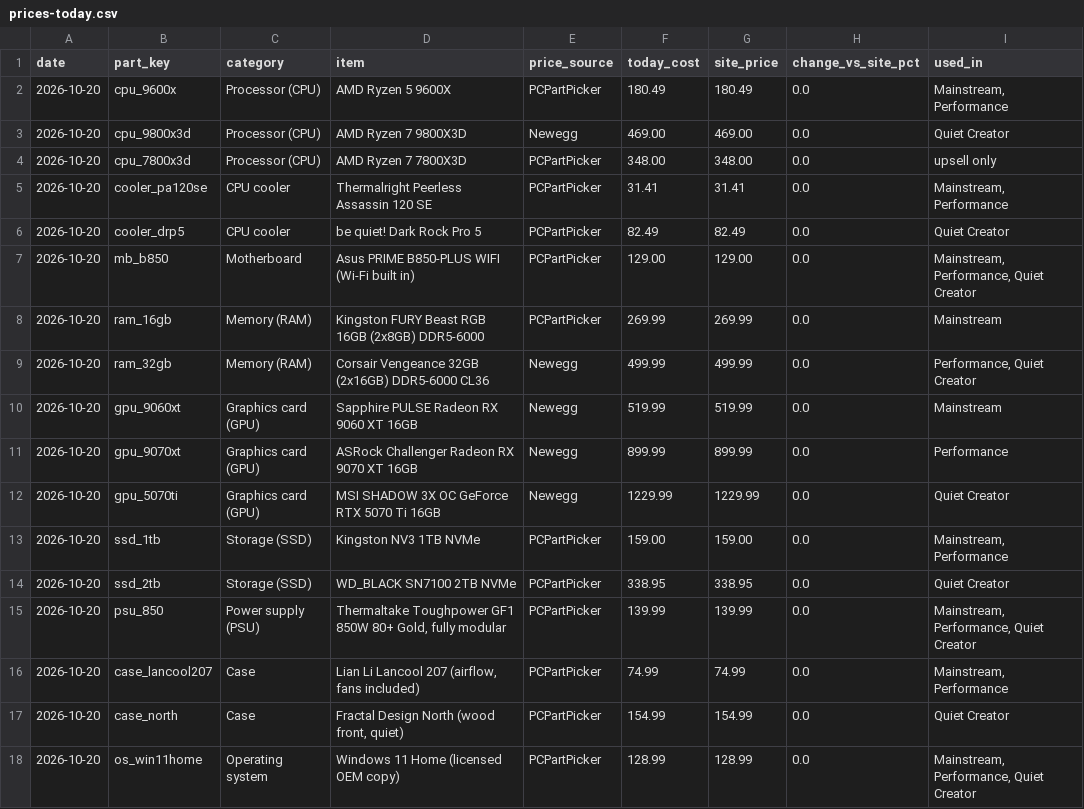
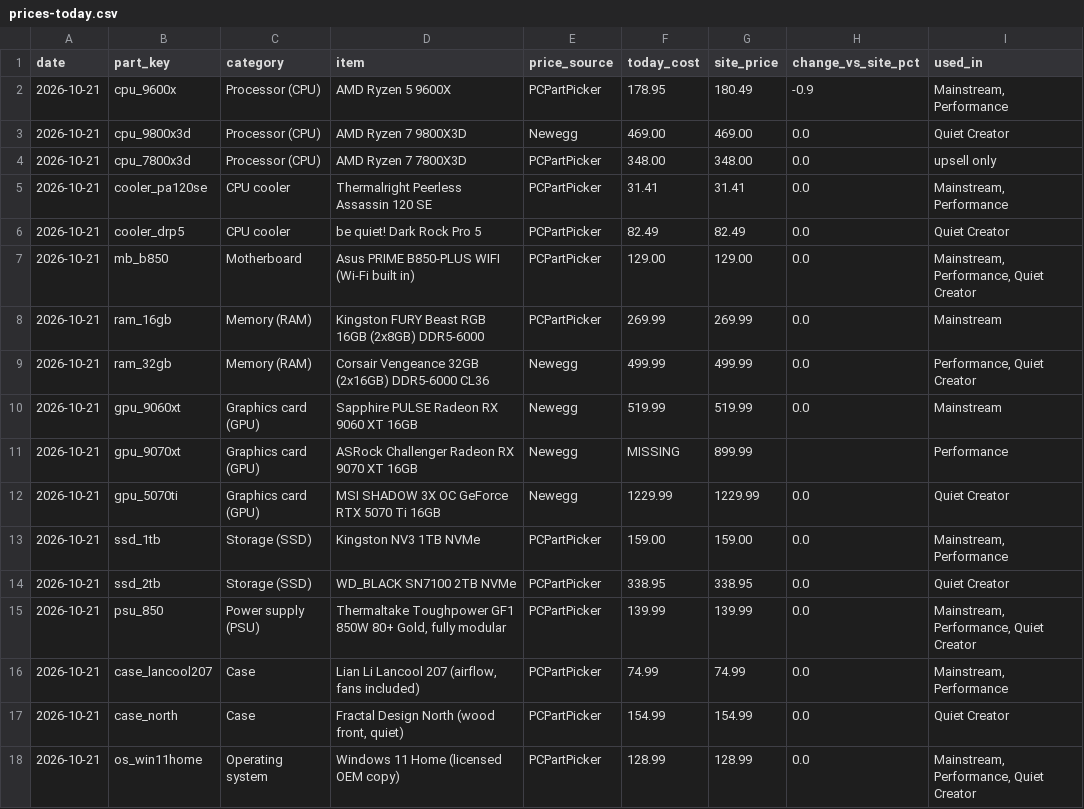
Before and after one commit to olegnochka/framefoundry, a CSV file: public/data/prices-today.csv, drawn as a sheet.

```diff
--- a/public/data/prices-today.csv
+++ b/public/data/prices-today.csv
@@ -1,18 +1,18 @@
 date,part_key,category,item,price_source,today_cost,site_price,change_vs_site_pct,used_in
-2026-10-20,cpu_9600x,Processor (CPU),AMD Ryzen 5 9600X,PCPartPicker,180.49,180.49,0.0,"Mainstream, Performance"
-2026-10-20,cpu_9800x3d,Processor (CPU),AMD Ryzen 7 9800X3D,Newegg,469.00,469.00,0.0,Quiet Creator
-2026-10-20,cpu_7800x3d,Processor (CPU),AMD Ryzen 7 7800X3D,PCPartPicker,348.00,348.00,0.0,upsell only
-2026-10-20,cooler_pa120se,CPU cooler,Thermalright Peerless Assassin 120 SE,PCPartPicker,31.41,31.41,0.0,"Mainstream, Performance"
-2026-10-20,cooler_drp5,CPU cooler,be quiet! Dark Rock Pro 5,PCPartPicker,82.49,82.49,0.0,Quiet Creator
-2026-10-20,mb_b850,Motherboard,Asus PRIME B850-PLUS WIFI (Wi-Fi built in),PCPartPicker,129.00,129.00,0.0,"Mainstream, Performance, Quiet Creator"
-2026-10-20,ram_16gb,Memory (RAM),Kingston FURY Beast RGB 16GB (2x8GB) DDR5-6000,PCPartPicker,269.99,269.99,0.0,Mainstream
-2026-10-20,ram_32gb,Memory (RAM),Corsair Vengeance 32GB (2x16GB) DDR5-6000 CL36,Newegg,499.99,499.99,0.0,"Performance, Quiet Creator"
-2026-10-20,gpu_9060xt,Graphics card (GPU),Sapphire PULSE Radeon RX 9060 XT 16GB,Newegg,519.99,519.99,0.0,Mainstream
-2026-10-20,gpu_9070xt,Graphics card (GPU),ASRock Challenger Radeon RX 9070 XT 16GB,Newegg,899.99,899.99,0.0,Performance
-2026-10-20,gpu_5070ti,Graphics card (GPU),MSI SHADOW 3X OC GeForce RTX 5070 Ti 16GB,Newegg,1229.99,1229.99,0.0,Quiet Creator
-2026-10-20,ssd_1tb,Storage (SSD),Kingston NV3 1TB NVMe,PCPartPicker,159.00,159.00,0.0,"Mainstream, Performance"
-2026-10-20,ssd_2tb,Storage (SSD),WD_BLACK SN7100 2TB NVMe,PCPartPicker,338.95,338.95,0.0,Quiet Creator
-2026-10-20,psu_850,Power supply (PSU),"Thermaltake Toughpower GF1 850W 80+ Gold, fully modular",PCPartPicker,139.99,139.99,0.0,"Mainstream, Performance, Quiet Creator"
-2026-10-20,case_lancool207,Case,"Lian Li Lancool 207 (airflow, fans included)",PCPartPicker,74.99,74.99,0.0,"Mainstream, Performance"
-2026-10-20,case_north,Case,"Fractal Design North (wood front, quiet)",PCPartPicker,154.99,154.99,0.0,Quiet Creator
-2026-10-20,os_win11home,Operating system,Windows 11 Home (licensed OEM copy),PCPartPicker,128.99,128.99,0.0,"Mainstream, Performance, Quiet Creator"
+2026-10-21,cpu_9600x,Processor (CPU),AMD Ryzen 5 9600X,PCPartPicker,178.95,180.49,-0.9,"Mainstream, Performance"
+2026-10-21,cpu_9800x3d,Processor (CPU),AMD Ryzen 7 9800X3D,Newegg,469.00,469.00,0.0,Quiet Creator
+2026-10-21,cpu_7800x3d,Processor (CPU),AMD Ryzen 7 7800X3D,PCPartPicker,348.00,348.00,0.0,upsell only
+2026-10-21,cooler_pa120se,CPU cooler,Thermalright Peerless Assassin 120 SE,PCPartPicker,31.41,31.41,0.0,"Mainstream, Performance"
+2026-10-21,cooler_drp5,CPU cooler,be quiet! Dark Rock Pro 5,PCPartPicker,82.49,82.49,0.0,Quiet Creator
+2026-10-21,mb_b850,Motherboard,Asus PRIME B850-PLUS WIFI (Wi-Fi built in),PCPartPicker,129.00,129.00,0.0,"Mainstream, Performance, Quiet Creator"
+2026-10-21,ram_16gb,Memory (RAM),Kingston FURY Beast RGB 16GB (2x8GB) DDR5-6000,PCPartPicker,269.99,269.99,0.0,Mainstream
+2026-10-21,ram_32gb,Memory (RAM),Corsair Vengeance 32GB (2x16GB) DDR5-6000 CL36,Newegg,499.99,499.99,0.0,"Performance, Quiet Creator"
+2026-10-21,gpu_9060xt,Graphics card (GPU),Sapphire PULSE Radeon RX 9060 XT 16GB,Newegg,519.99,519.99,0.0,Mainstream
+2026-10-21,gpu_9070xt,Graphics card (GPU),ASRock Challenger Radeon RX 9070 XT 16GB,Newegg,MISSING,899.99,,Performance
+2026-10-21,gpu_5070ti,Graphics card (GPU),MSI SHADOW 3X OC GeForce RTX 5070 Ti 16GB,Newegg,1229.99,1229.99,0.0,Quiet Creator
+2026-10-21,ssd_1tb,Storage (SSD),Kingston NV3 1TB NVMe,PCPartPicker,159.00,159.00,0.0,"Mainstream, Performance"
+2026-10-21,ssd_2tb,Storage (SSD),WD_BLACK SN7100 2TB NVMe,PCPartPicker,338.95,338.95,0.0,Quiet Creator
+2026-10-21,psu_850,Power supply (PSU),"Thermaltake Toughpower GF1 850W 80+ Gold, fully modular",PCPartPicker,139.99,139.99,0.0,"Mainstream, Performance, Quiet Creator"
+2026-10-21,case_lancool207,Case,"Lian Li Lancool 207 (airflow, fans included)",PCPartPicker,74.99,74.99,0.0,"Mainstream, Performance"
+2026-10-21,case_north,Case,"Fractal Design North (wood front, quiet)",PCPartPicker,154.99,154.99,0.0,Quiet Creator
+2026-10-21,os_win11home,Operating system,Windows 11 Home (licensed OEM copy),PCPartPicker,128.99,128.99,0.0,"Mainstream, Performance, Quiet Creator"
```
Also changed, not shown: public/data/builds-today.csv, public/data/price-history.csv, 1 other file.
